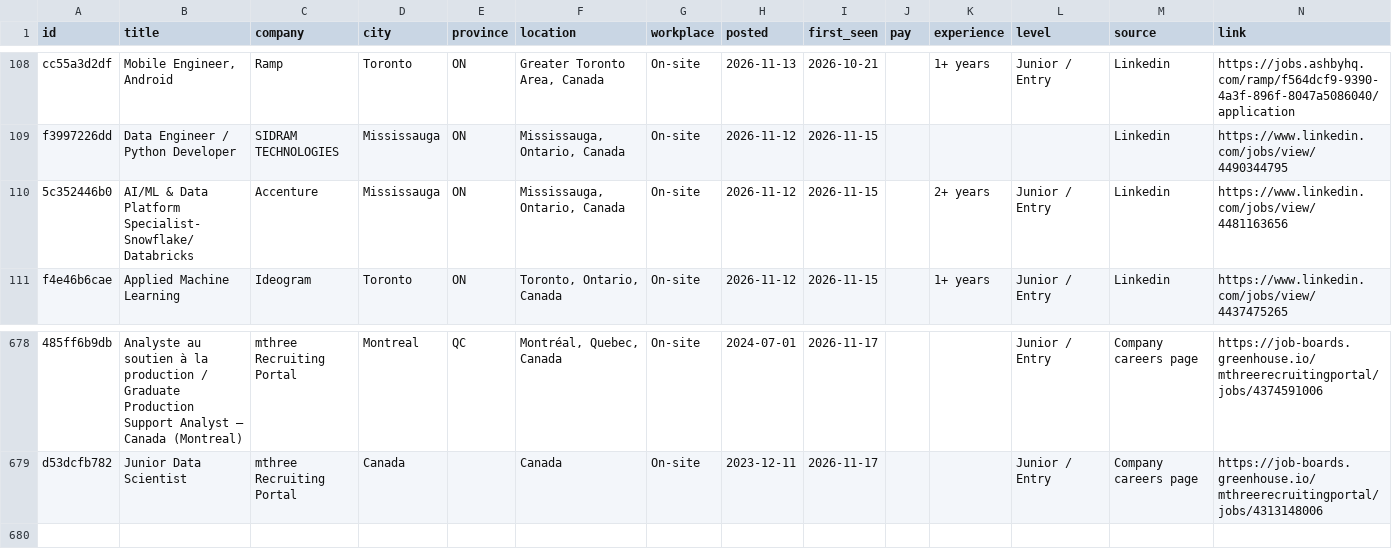
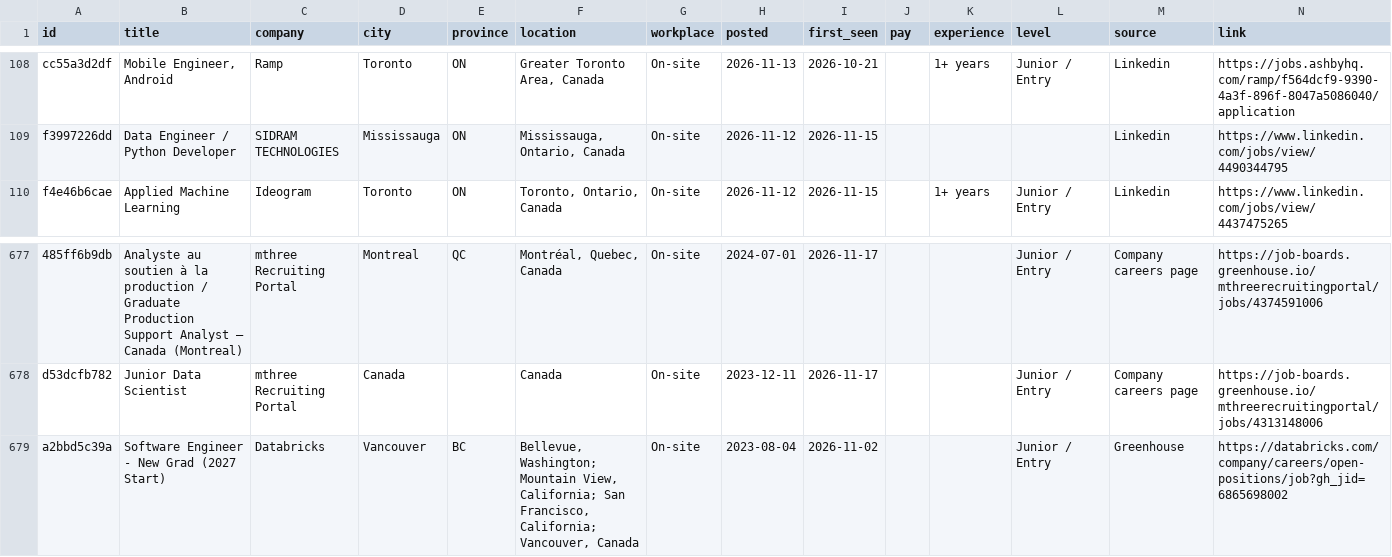
Before and after one commit to MeetPatel8575/canada-early-career-tech-jobs, a CSV file: archive.csv, drawn as a sheet; only a part is shown, gaps mark what is left out; removed rows and columns are numbered as before the commit, all else as after; the diff names each change by its address in the sheet, - before the commit and + after, or states it on an @@ line.

Commit message:
Update jobs: 336 open, 1 new, 1 closed

```diff
--- a/archive.csv
+++ b/archive.csv
-row 110: 5c352446b0 | AI/ML & Data Platform Specialist- Snowflake/ Databricks | Accenture | Mississauga | ON | Mississauga, Ontario, Canada | On-site | 2026-11-12 | 2026-11-15 |  | 2+ years | Junior / Entry | Linkedin | https://www.linkedin.com/jobs/view/4481163656
+row 679: a2bbd5c39a | Software Engineer - New Grad (2027 Start) | Databricks | Vancouver | BC | Bellevue, Washington; Mountain View, California; San Francisco, California; Vancouver, Canada | On-site | 2023-08-04 | 2026-11-02 |  |  | Junior / Entry | Greenhouse | https://databricks.com/company/careers/open-positions/job?gh_jid=6865698002
```
Also changed, not shown: jobs.csv, 2 other files.
